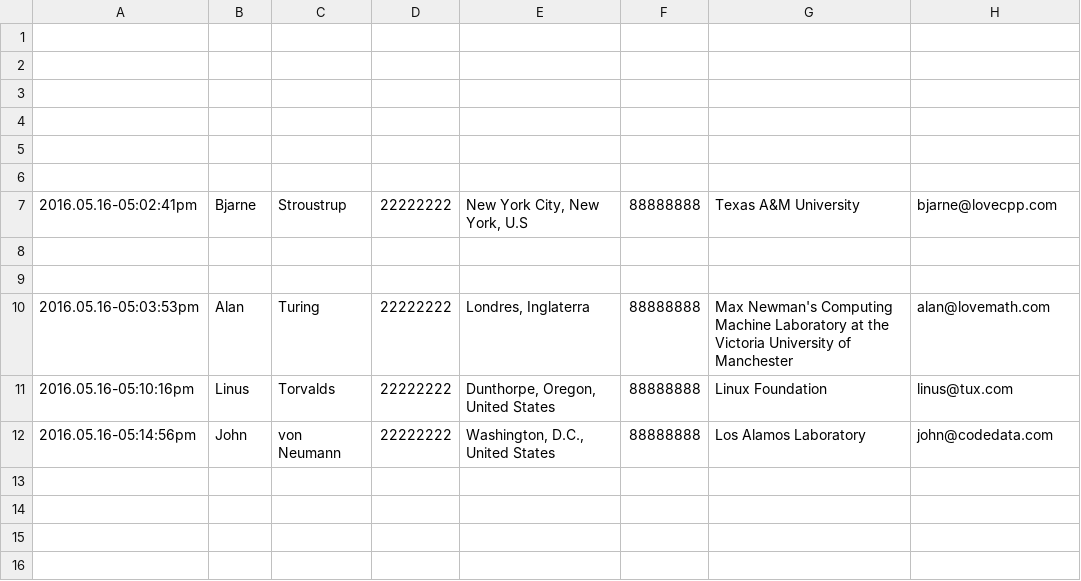
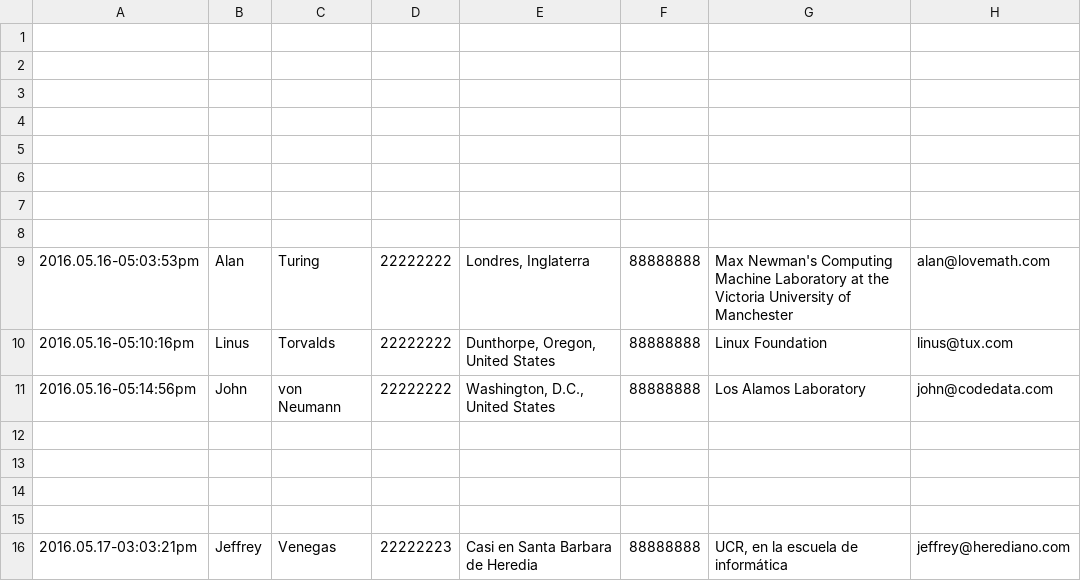
Before and after one commit to fabo49/practica-PHP, a CSV file: direcciones.csv, drawn as a sheet.

```diff
--- a/direcciones.csv
+++ b/direcciones.csv
@@ -6,3 +6,2 @@
 ,,,,,,,
-2016.05.16-05:02:41pm,Bjarne,Stroustrup,22222222,"New York City, New York, U.S",88888888,"Texas A&M University",bjarne@lovecpp.com
 ,,,,,,,
@@ -12 +11,6 @@
 2016.05.16-05:14:56pm,John,"von Neumann",22222222,"Washington, D.C., United States",88888888,"Los Alamos Laboratory",john@codedata.com
+,,,,,,,
+,,,,,,,
+,,,,,,,
+,,,,,,,
+2016.05.17-03:03:21pm,Jeffrey,Venegas,22222223,"Casi en Santa Barbara de Heredia",88888888,"UCR, en la escuela de informática",jeffrey@herediano.com
```
Also changed, not shown: 3 other files.
